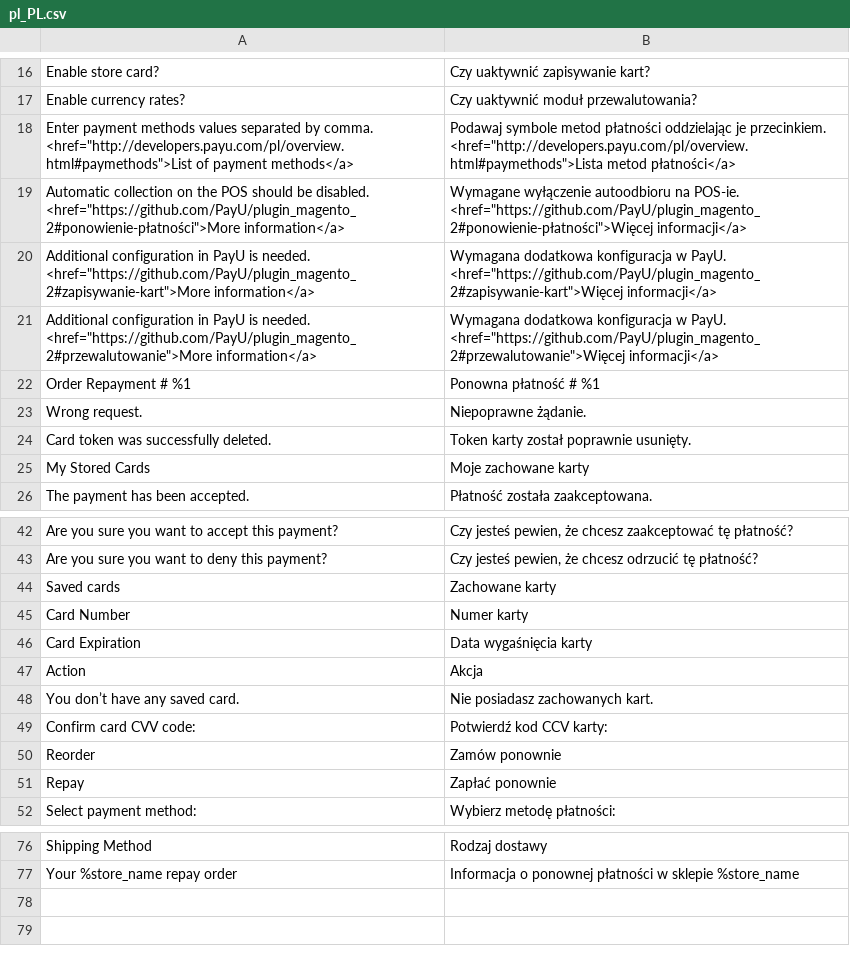
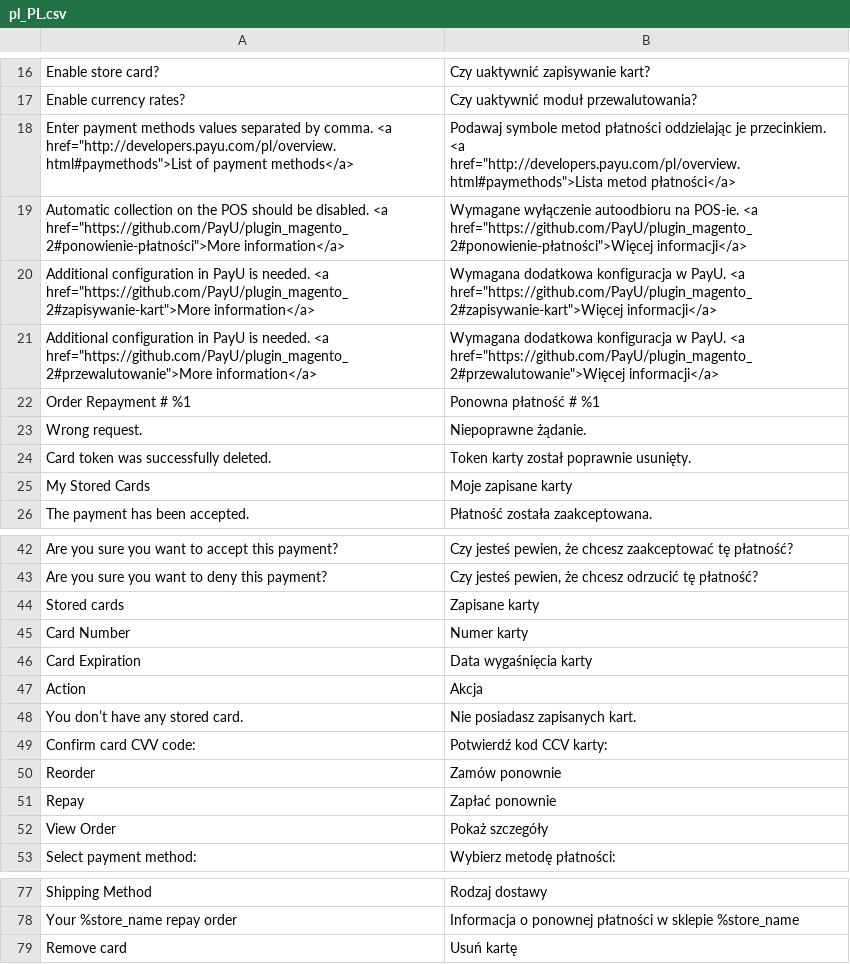
Before and after one commit to PayU-EMEA/plugin_magento_2, a CSV file: app/i18n/payu/pl_pl/pl_PL.csv, drawn as a sheet; only a part is shown, gaps mark what is left out.

```diff
--- a/app/i18n/payu/pl_pl/pl_PL.csv
+++ b/app/i18n/payu/pl_pl/pl_PL.csv
@@ -17,6 +17,6 @@
 "Enable currency rates?","Czy uaktywnić moduł przewalutowania?"
-"Enter payment methods values separated by comma. <href=""http://developers.payu.com/pl/overview.html#paymethods"">List of payment methods</a>","Podawaj symbole metod płatności oddzielając je przecinkiem. <href=""http://developers.payu.com/pl/overview.html#paymethods"">Lista metod płatności</a>"
-"Automatic collection on the POS should be disabled. <href=""https://github.com/PayU/plugin_magento_2#ponowienie-płatności"">More information</a>","Wymagane wyłączenie autoodbioru na POS-ie. <href=""https://github.com/PayU/plugin_magento_2#ponowienie-płatności"">Więcej informacji</a>"
-"Additional configuration in PayU is needed. <href=""https://github.com/PayU/plugin_magento_2#zapisywanie-kart"">More information</a>","Wymagana dodatkowa konfiguracja w PayU. <href=""https://github.com/PayU/plugin_magento_2#zapisywanie-kart"">Więcej informacji</a>"
-"Additional configuration in PayU is needed. <href=""https://github.com/PayU/plugin_magento_2#przewalutowanie"">More information</a>","Wymagana dodatkowa konfiguracja w PayU. <href=""https://github.com/PayU/plugin_magento_2#przewalutowanie"">Więcej informacji</a>"
+"Enter payment methods values separated by comma. <a href=""http://developers.payu.com/pl/overview.html#paymethods"">List of payment methods</a>","Podawaj symbole metod płatności oddzielając je przecinkiem. <a href=""http://developers.payu.com/pl/overview.html#paymethods"">Lista metod płatności</a>"
+"Automatic collection on the POS should be disabled. <a href=""https://github.com/PayU/plugin_magento_2#ponowienie-płatności"">More information</a>","Wymagane wyłączenie autoodbioru na POS-ie. <a href=""https://github.com/PayU/plugin_magento_2#ponowienie-płatności"">Więcej informacji</a>"
+"Additional configuration in PayU is needed. <a href=""https://github.com/PayU/plugin_magento_2#zapisywanie-kart"">More information</a>","Wymagana dodatkowa konfiguracja w PayU. <a href=""https://github.com/PayU/plugin_magento_2#zapisywanie-kart"">Więcej informacji</a>"
+"Additional configuration in PayU is needed. <a href=""https://github.com/PayU/plugin_magento_2#przewalutowanie"">More information</a>","Wymagana dodatkowa konfiguracja w PayU. <a href=""https://github.com/PayU/plugin_magento_2#przewalutowanie"">Więcej informacji</a>"
 "Order Repayment # %1","Ponowna płatność # %1"
@@ -24,3 +24,3 @@
 "Card token was successfully deleted.","Token karty został poprawnie usunięty."
-"My Stored Cards","Moje zachowane karty"
+"My Stored Cards","Moje zapisane karty"
 "The payment has been accepted.","Płatność została zaakceptowana."
@@ -43,3 +43,3 @@
 "Are you sure you want to deny this payment?","Czy jesteś pewien, że chcesz odrzucić tę płatność?"
-"Saved cards","Zachowane karty"
+"Stored cards","Zapisane karty"
 "Card Number","Numer karty"
@@ -47,3 +47,3 @@
 "Action","Akcja "
-"You don’t have any saved card.","Nie posiadasz zachowanych kart."
+"You don’t have any stored card.","Nie posiadasz zapisanych kart."
 "Confirm card CVV code:","Potwierdź kod CCV karty:"
@@ -51,2 +51,3 @@
 "Repay","Zapłać ponownie"
+"View Order","Pokaż szczegóły"
 "Select payment method:","Wybierz metodę płatności:"
@@ -77 +78,2 @@
 "Your %store_name repay order","Informacja o ponownej płatności w sklepie %store_name"
+"Remove card","Usuń kartę"
```
Also changed, not shown: 2 other files.
